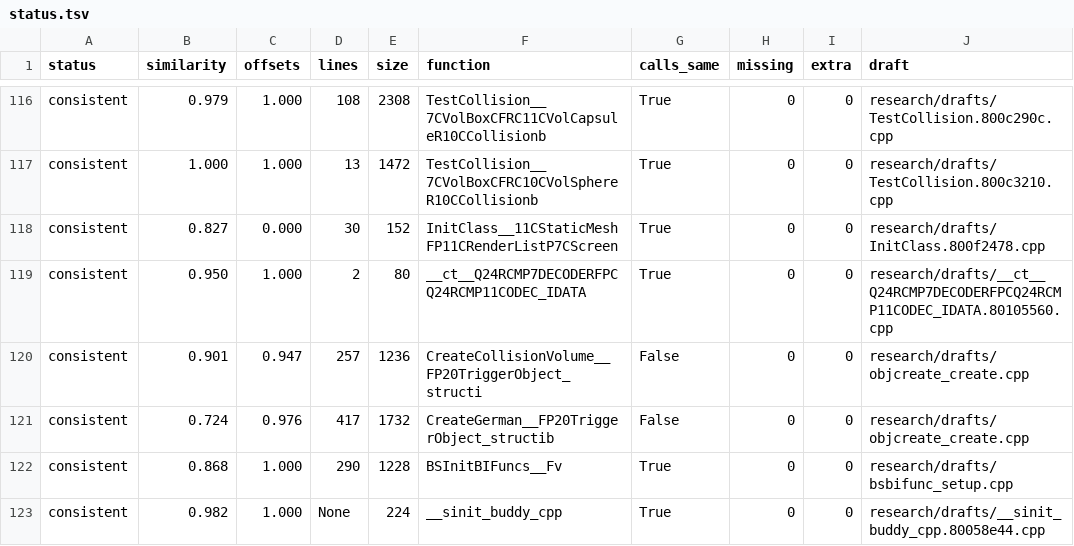
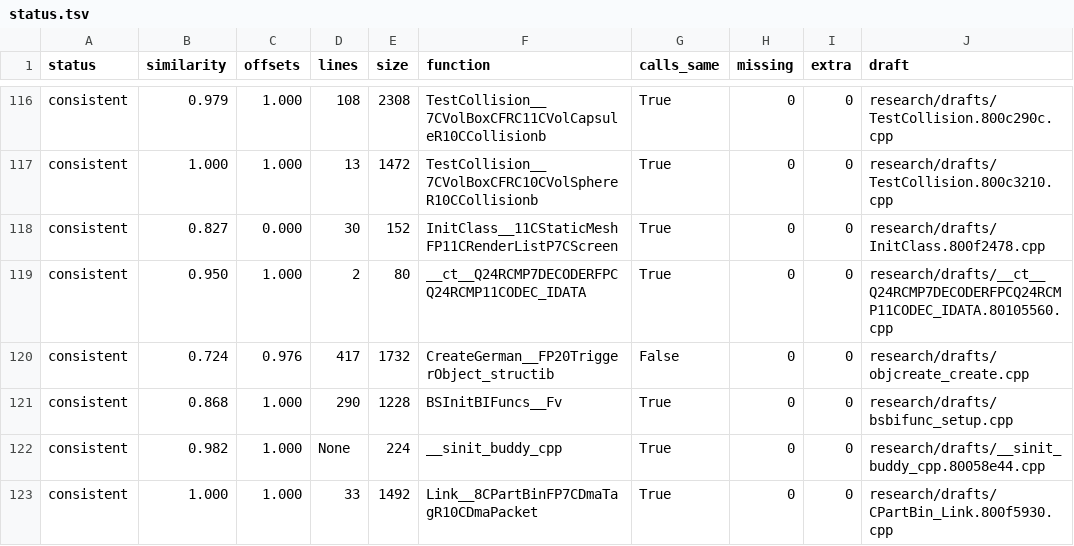
Before and after one commit to kyleckroeger/moh-frontline-decomp, a TSV file: research/drafts/status.tsv, drawn as a sheet; only a part is shown, gaps mark what is left out; the shorter side is filled out with more unchanged rows.

```diff
--- a/research/drafts/status.tsv
+++ b/research/drafts/status.tsv
@@ -119,3 +119,2 @@ consistent	0.827	0.000	30	152	InitClass__11CStaticMeshFP11CRenderListP7CScreen	T
 consistent	0.950	1.000	2	80	__ct__Q24RCMP7DECODERFPCQ24RCMP11CODEC_IDATA	True	0	0	research/drafts/__ct__Q24RCMP7DECODERFPCQ24RCMP11CODEC_IDATA.80105560.cpp
-consistent	0.901	0.947	257	1236	CreateCollisionVolume__FP20TriggerObject_structi	False	0	0	research/drafts/objcreate_create.cpp
 consistent	0.724	0.976	417	1732	CreateGerman__FP20TriggerObject_structib	False	0	0	research/drafts/objcreate_create.cpp
```
Also changed, not shown: research/drafts/index.tsv, 10 other files.
